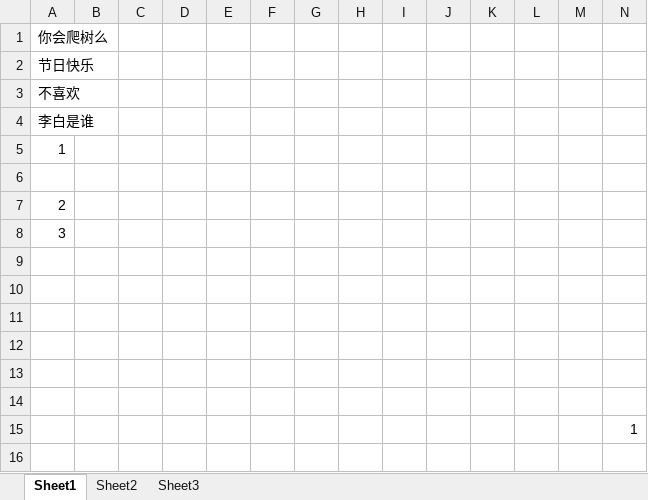
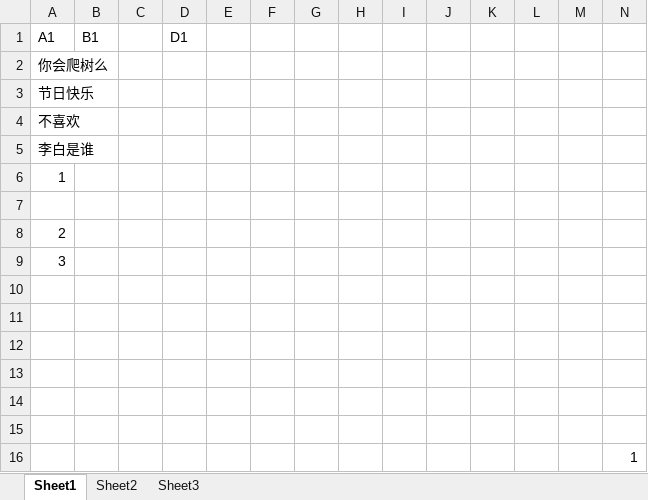
Before and after one commit to xiaolang1987/Python, an Excel workbook: python_IO/zz-test_read.xlsx, sheet Sheet1, drawn as a sheet; values as stored, in another font and other column widths than the file's, no borders; the diff names each change by its address in the sheet, - before the commit and + after, or states it on an @@ line.

```diff
--- a/python_IO/zz-test_read.xlsx (sheet Sheet1)
+++ b/python_IO/zz-test_read.xlsx (sheet Sheet1)
+row 1: A1 | B1 |  | D1
```
Also changed, not shown: 4 other files.
